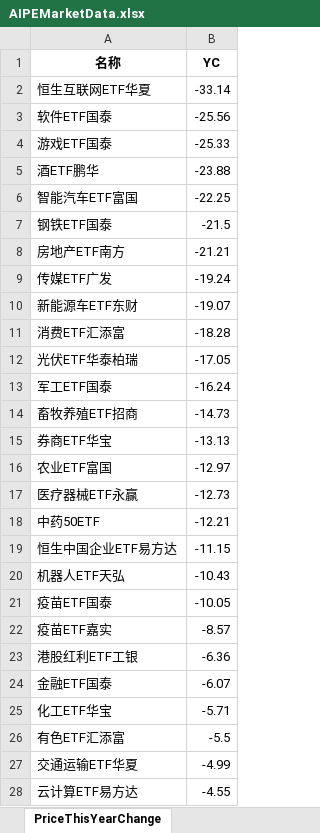
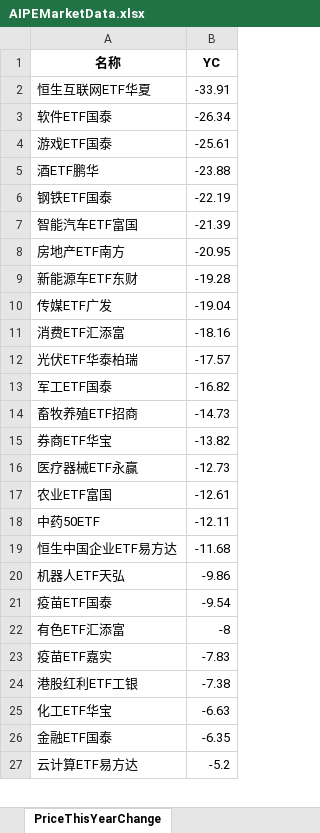
Before and after one commit to digital-era/AIPEMarketDashboard, an Excel workbook: AIPEMarketData.xlsx, sheet PriceThisYearChange, drawn as a sheet; only a part is shown; values as stored, in another font and other column widths than the file's, no borders; removed rows and columns are numbered as before the commit, all else as after; the diff covers the shown part only; the diff names each change by its address in the sheet, - before the commit and + after, or states it on an @@ line.

```diff
--- a/AIPEMarketData.xlsx (sheet PriceThisYearChange)
+++ b/AIPEMarketData.xlsx (sheet PriceThisYearChange)
-B2 (YC): -33.14
+B2 (YC): -33.91
-B3 (YC): -25.56
+B3 (YC): -26.34
-B4 (YC): -25.33
+B4 (YC): -25.61
-row 6: 智能汽车ETF富国 | -22.25
-B6 (YC): -21.5
+B6 (YC): -22.19
+row 7: 智能汽车ETF富国 | -21.39
-B8 (YC): -21.21
+B8 (YC): -20.95
-row 9: 传媒ETF广发 | -19.24
-B9 (YC): -19.07
+B9 (YC): -19.28
+row 10: 传媒ETF广发 | -19.04
-B11 (YC): -18.28
+B11 (YC): -18.16
-B12 (YC): -17.05
+B12 (YC): -17.57
-B13 (YC): -16.24
+B13 (YC): -16.82
-B15 (YC): -13.13
+B15 (YC): -13.82
-row 16: 农业ETF富国 | -12.97
+row 17: 农业ETF富国 | -12.61
-B18 (YC): -12.21
+B18 (YC): -12.11
-B19 (YC): -11.15
+B19 (YC): -11.68
-B20 (YC): -10.43
+B20 (YC): -9.86
-B21 (YC): -10.05
+B21 (YC): -9.54
+row 22: 有色ETF汇添富 | -8
-B23 (YC): -8.57
+B23 (YC): -7.83
-B24 (YC): -6.36
+B24 (YC): -7.38
-row 24: 金融ETF国泰 | -6.07
-B25 (YC): -5.71
+B25 (YC): -6.63
-row 26: 有色ETF汇添富 | -5.5
-row 27: 交通运输ETF华夏 | -4.99
+row 26: 金融ETF国泰 | -6.35
-B27 (YC): -4.55
+B27 (YC): -5.2
```
Also changed, not shown: 9 added rows, 8 removed rows and 27 edited cells elsewhere in this sheet, sheet DistributeHotIndustry, sheet TopStockIn5DaysMainFund, sheet PriceChangeFrom2021, sheet ShareChangeFrom2021, sheet ShareThisYearChange, sheet TopStockInTopPotScore, 7 more sheets, 1 other file.
